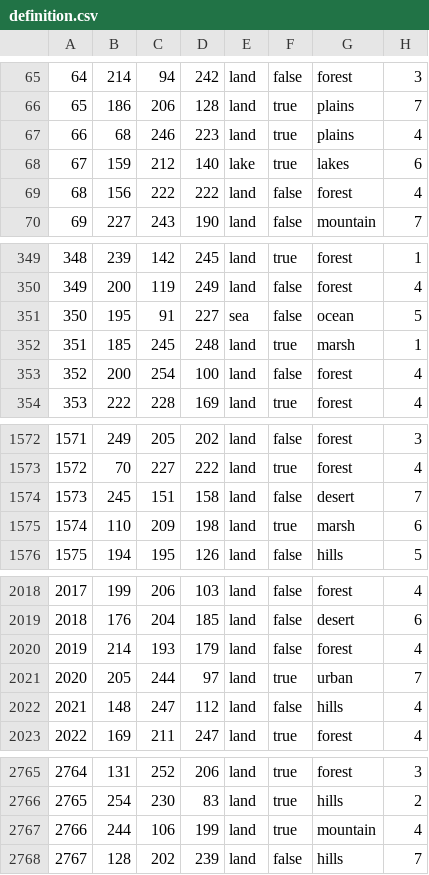
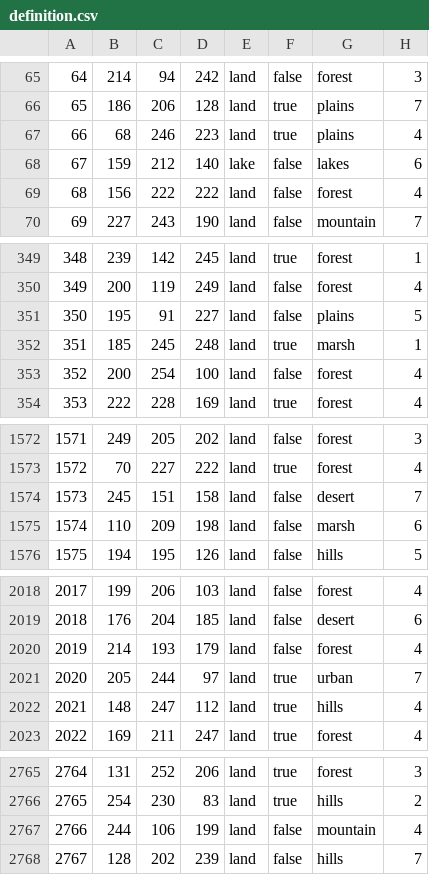
Before and after one commit to Dylanisalbanian17/SESOCivilWar, a CSV file: map/definition.csv, drawn as a sheet; only a part is shown, gaps mark what is left out; the diff covers the shown part only.

Commit message:
Removed ocean province in Missouri

```diff
--- a/map/definition.csv
+++ b/map/definition.csv
@@ -67,3 +67,3 @@
 66;68;246;223;land;true;plains;4
-67;159;212;140;lake;true;lakes;6
+67;159;212;140;lake;false;lakes;6
 68;156;222;222;land;false;forest;4
@@ -350,3 +350,3 @@
 349;200;119;249;land;false;forest;4
-350;195;91;227;sea;false;ocean;5
+350;195;91;227;land;false;plains;5
 351;185;245;248;land;true;marsh;1
@@ -1574,3 +1574,3 @@
 1573;245;151;158;land;false;desert;7
-1574;110;209;198;land;true;marsh;6
+1574;110;209;198;land;false;marsh;6
 1575;194;195;126;land;false;hills;5
@@ -2021,3 +2021,3 @@
 2020;205;244;97;land;true;urban;7
-2021;148;247;112;land;false;hills;4
+2021;148;247;112;land;true;hills;4
 2022;169;211;247;land;true;forest;4
@@ -2766,3 +2766,3 @@
 2765;254;230;83;land;true;hills;2
-2766;244;106;199;land;true;mountain;4
+2766;244;106;199;land;false;mountain;4
 2767;128;202;239;land;false;hills;7
```
Also changed, not shown: 6 edited cells elsewhere in this file.
